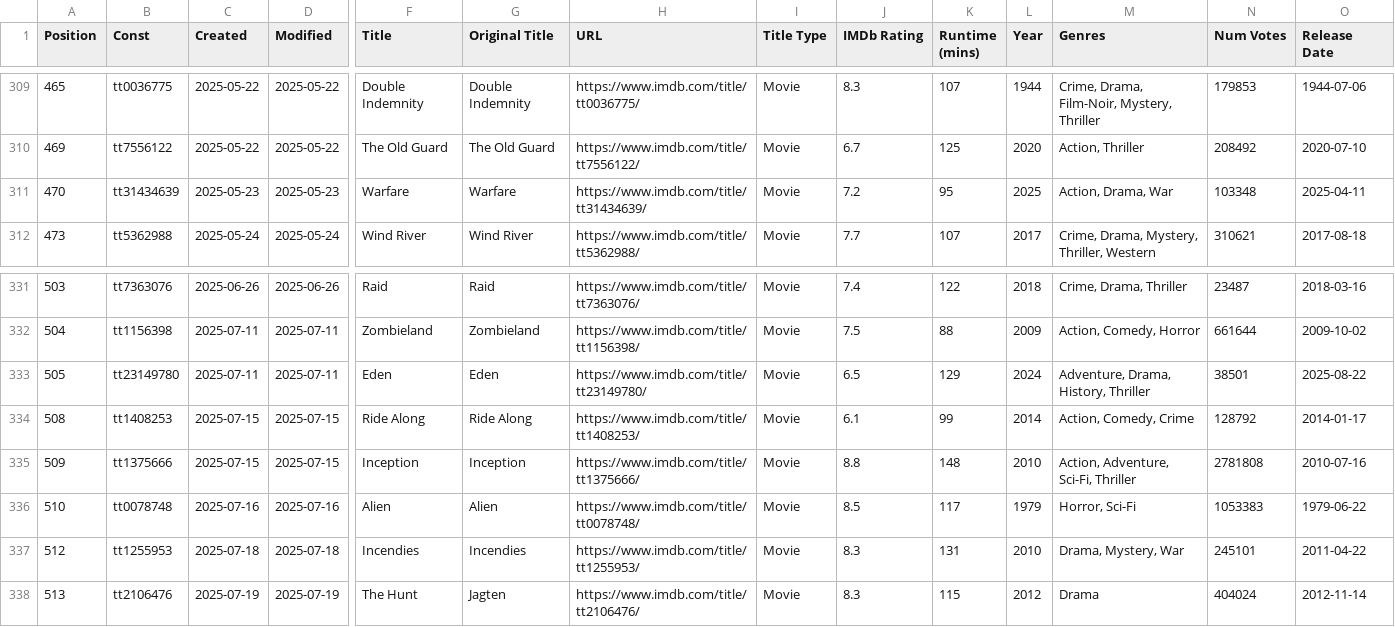
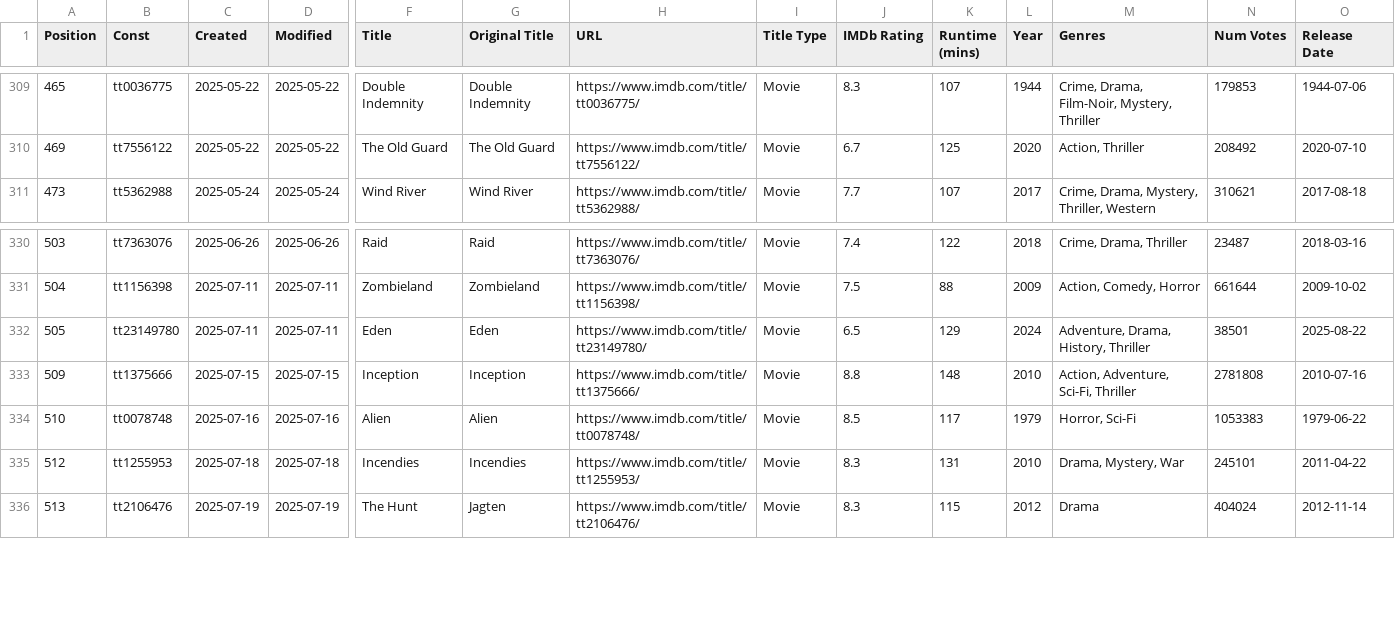
Before and after one commit to Ns81000/WHATSUP, a CSV file: data/movies.csv, drawn as a sheet; only a part is shown, gaps mark what is left out; rows hold the shown columns only; the diff names each change by its address in the sheet, - before the commit and + after, or states it on an @@ line.

```diff
--- a/data/movies.csv
+++ b/data/movies.csv
-row 311: 470 | tt31434639 | 2025-05-23 | 2025-05-23 | Warfare | Warfare | https://www.imdb.com/title/tt31434639/ | Movie | 7.2 | 95 | 2025 | Action, Drama, War | 103348 | 2025-04-11
-row 334: 508 | tt1408253 | 2025-07-15 | 2025-07-15 | Ride Along | Ride Along | https://www.imdb.com/title/tt1408253/ | Movie | 6.1 | 99 | 2014 | Action, Comedy, Crime | 128792 | 2014-01-17
```
Also changed, not shown: 14 other files.
